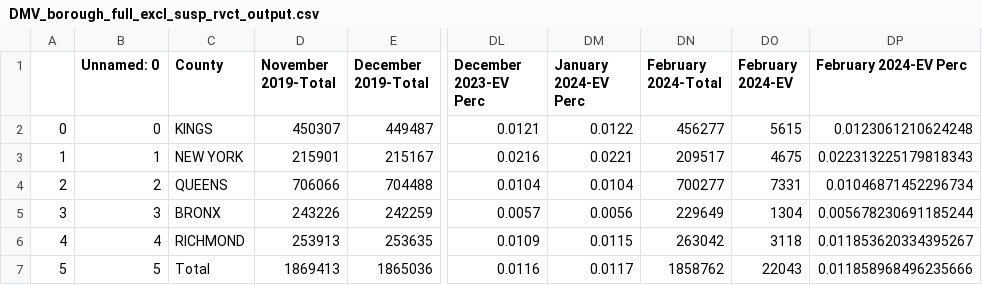
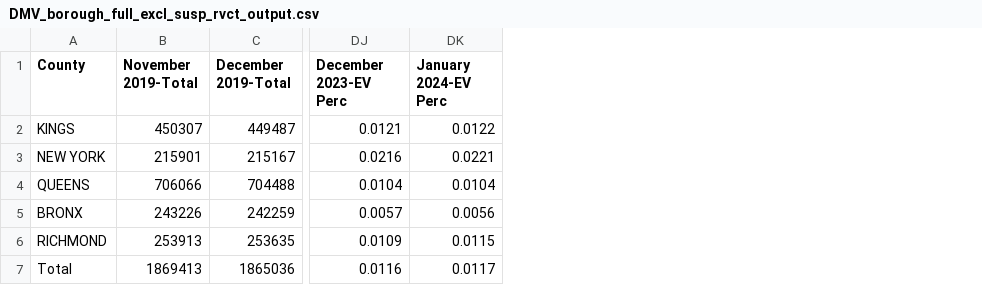
Before and after one commit to NYCPlanning/td-DMV-EV, a CSV file: DMV_borough_full_excl_susp_rvct_output.csv, drawn as a sheet; only a part is shown, gaps mark what is left out; the diff names each change by its address in the sheet, - before the commit and + after, or states it on an @@ line.

Commit message:
Add files via upload

```diff
--- a/DMV_borough_full_excl_susp_rvct_output.csv
+++ b/DMV_borough_full_excl_susp_rvct_output.csv
-column A, rows 2-7: 0 | 1 | 2 | 3 | 4 | 5
-column B (Unnamed: 0), rows 2-7: 0 | 1 | 2 | 3 | 4 | 5
-column DN (February 2024-Total), rows 2-7: 456277 | 209517 | 700277 | 229649 | 263042 | 1858762
-column DO (February 2024-EV), rows 2-7: 5615 | 4675 | 7331 | 1304 | 3118 | 22043
-column DP (February 2024-EV Perc), rows 2-7: 0.0123061210624248 | 0.022313225179818343 | 0.01046871452296734 | 0.005678230691185244 | 0.011853620334395267 | 0.011858968496235666
```
